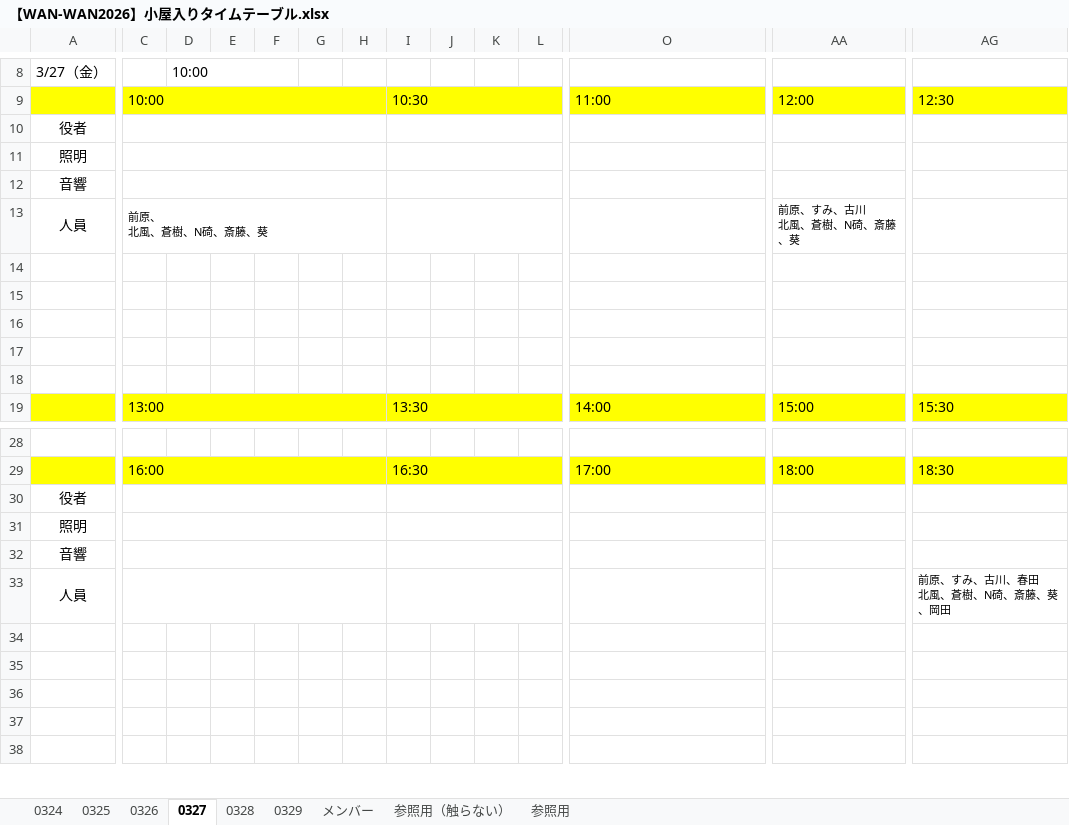
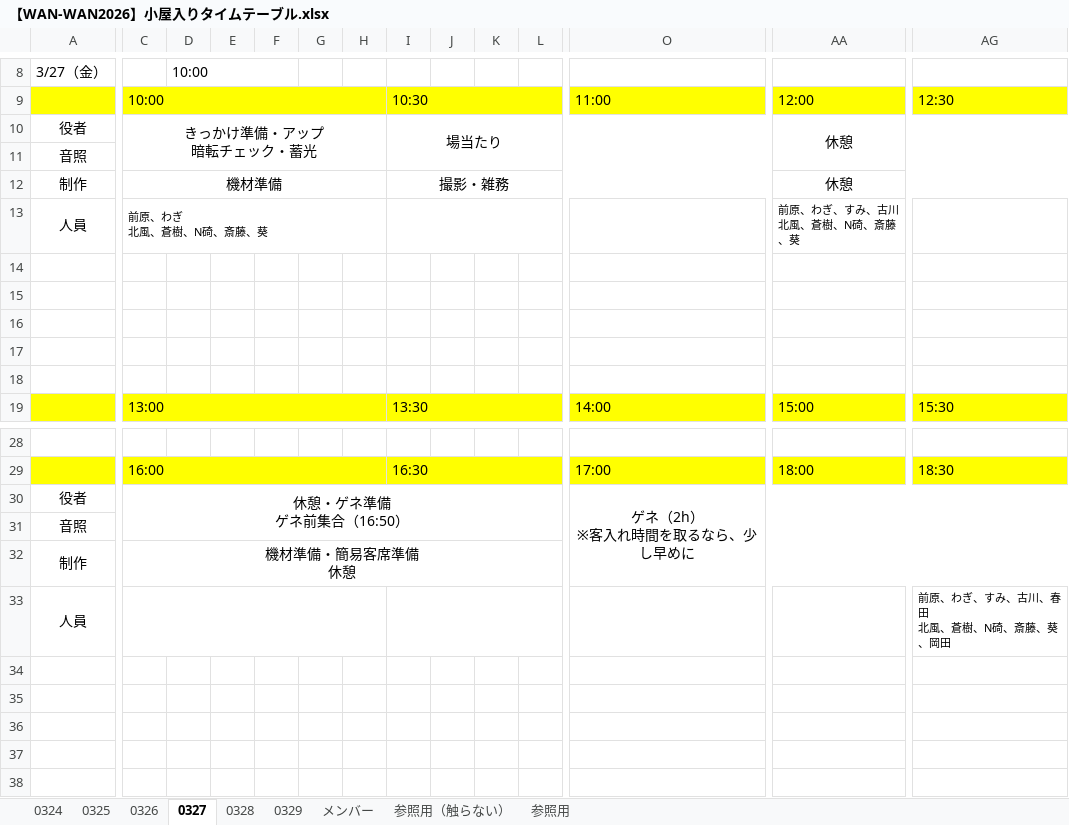
Before and after one commit to aokib7605/WAN-WAN-BOTAN-2026, an Excel workbook: 03.舞台監督/【WAN-WAN2026】小屋入りタイムテーブル.xlsx, sheet 0327, drawn as a sheet; only a part is shown, gaps mark what is left out; values as stored, in another font and other column widths than the file's, no borders; removed rows and columns are numbered as before the commit, all else as after; rows hold the shown columns only; ↵ is a line break in a cell; the diff covers the shown part only; the diff names each change by its address in the sheet, - before the commit and + after, or states it on an @@ line.

```diff
--- a/03.舞台監督/【WAN-WAN2026】小屋入りタイムテーブル.xlsx (sheet 0327)
+++ b/03.舞台監督/【WAN-WAN2026】小屋入りタイムテーブル.xlsx (sheet 0327)
-row 10: 役者
-row 11: 照明
+row 10: 役者 | きっかけ準備・アップ ↵ 暗転チェック・蓄光 |  |  |  |  |  | 場当たり |  |  |  |  | 休憩
-A11: 音響
+A11: 音照
-C12:H12 merged
-I12:N12 merged
-O12:T12 merged
-AA12:AF12 merged
+row 12: 制作 | 機材準備 |  |  |  |  |  | 撮影・雑務 |  |  |  |  | 休憩
-C13: 前原、 ↵ 北風、蒼樹、N碕、斎藤、葵
+C13: 前原、わぎ ↵ 北風、蒼樹、N碕、斎藤、葵
-AA13: 前原、すみ、古川 ↵ 北風、蒼樹、N碕、斎藤、葵
+AA13: 前原、わぎ、すみ、古川 ↵ 北風、蒼樹、N碕、斎藤、葵
-C30: (empty)
+C30: 休憩・ゲネ準備 ↵ ゲネ前集合（16:50）
-C30:H30 merged
+C30:N31 merged
-I30:N30 merged
-O30: (empty)
+O30: ゲネ（2h） ↵ ※客入れ時間を取るなら、少し早めに
-O30:T30 merged
+O30:AG32 merged
-AA30:AF30 merged
-A31: 照明
+A31: 音照
-C31:H31 merged
-I31:N31 merged
-O31:T31 merged
-AA31:AF31 merged
-row 32: 音響
+row 32: 制作 | 機材準備・簡易客席準備 ↵ 休憩
-AG33: 前原、すみ、古川、春田 ↵ 北風、蒼樹、N碕、斎藤、葵、岡田
+AG33: 前原、わぎ、すみ、古川、春田 ↵ 北風、蒼樹、N碕、斎藤、葵、岡田
```
Also changed, not shown: 3 added rows, 3 removed rows, 8 edited cells and merged cells elsewhere in this sheet, sheet 0326, sheet 0325, sheet メンバー, charts or pictures, 1 other file.
